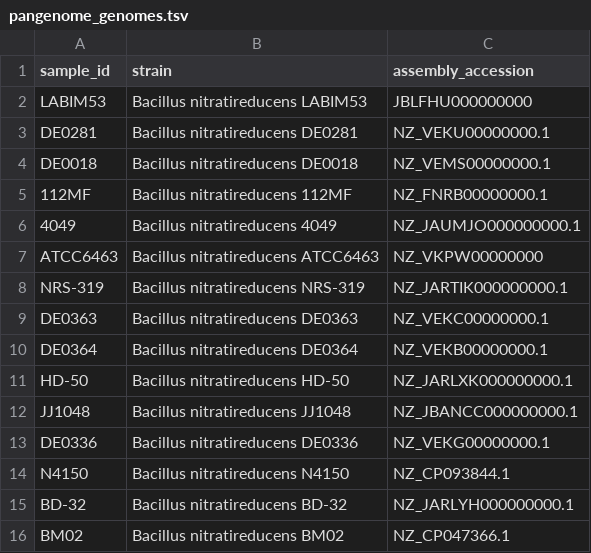
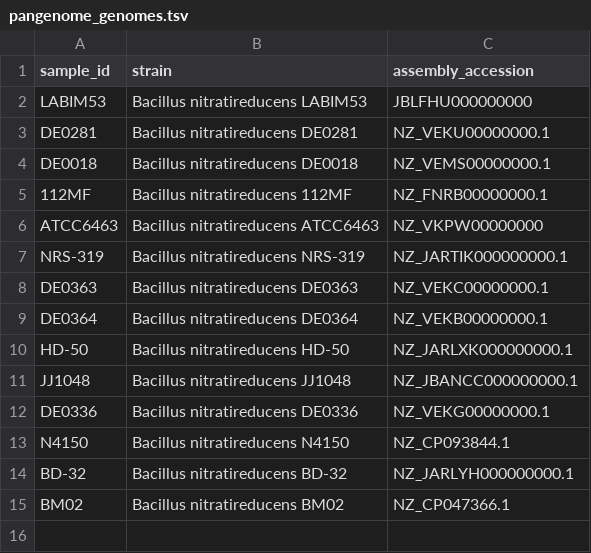
Before and after one commit to mdsufz/Genome-to-bench-LABIM53, a TSV file: metadata/accessions/pangenome_genomes.tsv, drawn as a sheet; the diff names each change by its address in the sheet, - before the commit and + after, or states it on an @@ line.

Commit message:
Update pangenome_genomes.tsv

```diff
--- a/metadata/accessions/pangenome_genomes.tsv
+++ b/metadata/accessions/pangenome_genomes.tsv
-row 6: 4049 | Bacillus nitratireducens 4049 | NZ_JAUMJO000000000.1
```
